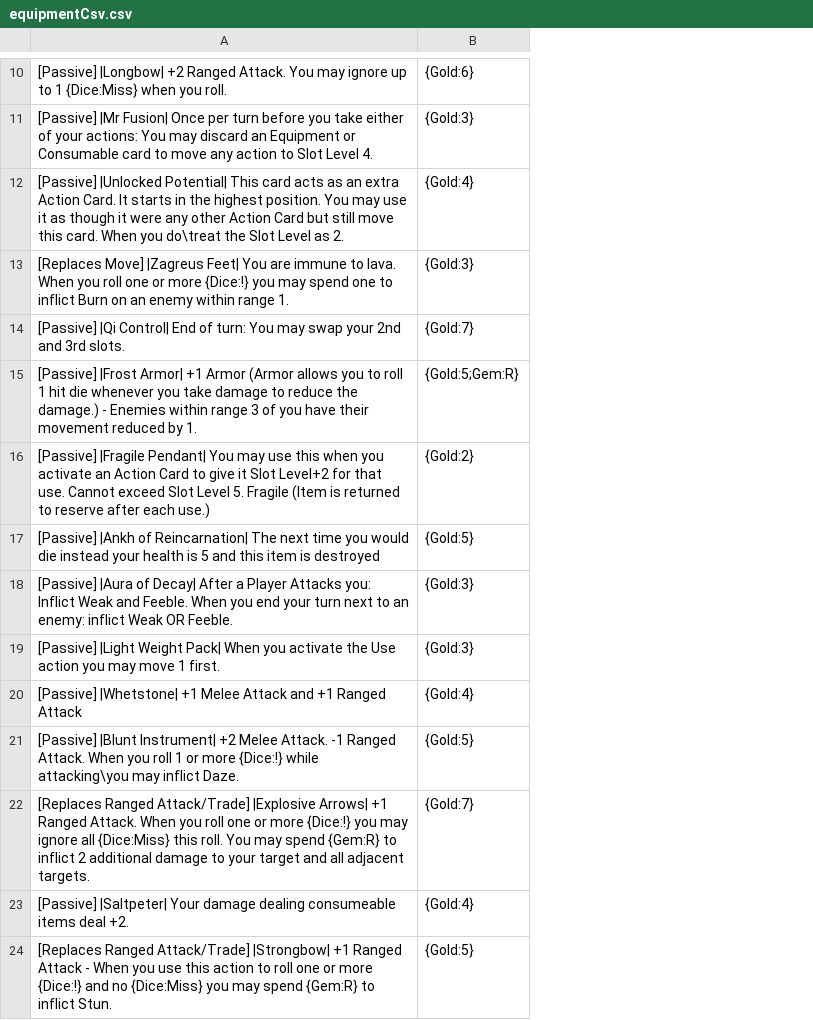
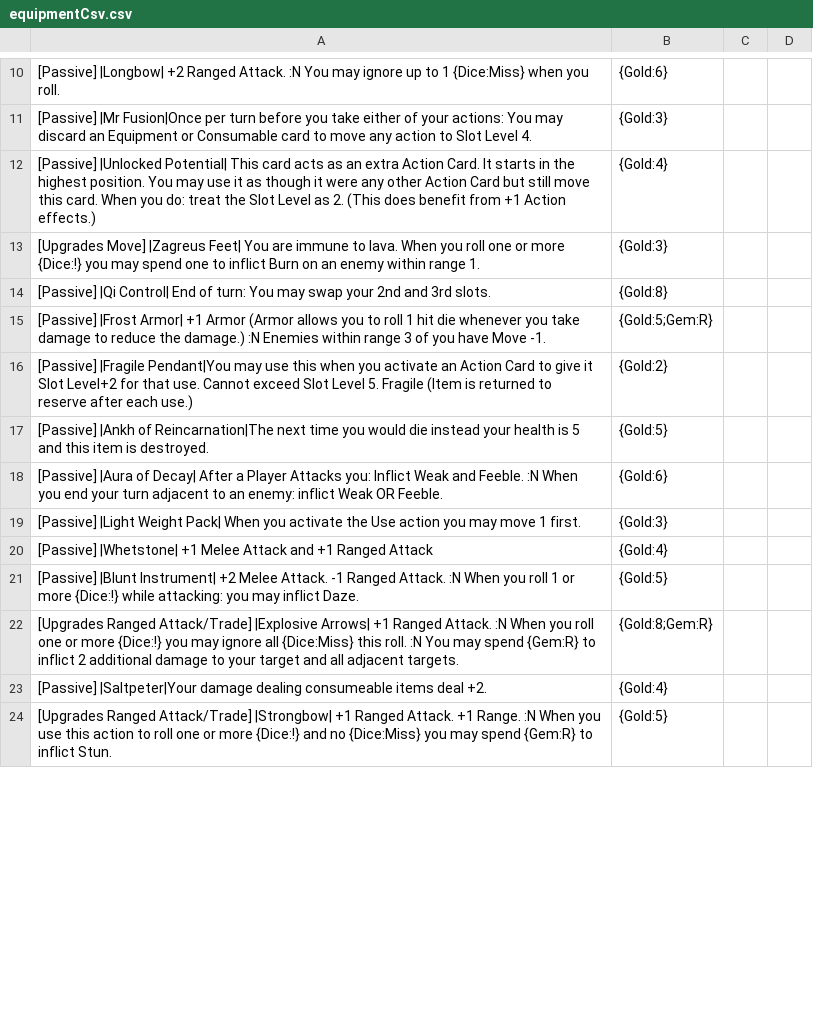
Before and after one commit to Hobatron/TTS-CardGenerator, a CSV file: generators/cardGen-angular/equipmentCsv.csv, drawn as a sheet; only a part is shown, gaps mark what is left out; removed rows and columns are numbered as before the commit, all else as after; the diff covers the shown part only; the diff names each change by its address in the sheet, - before the commit and + after, or states it on an @@ line.

```diff
--- a/generators/cardGen-angular/equipmentCsv.csv
+++ b/generators/cardGen-angular/equipmentCsv.csv
-column A, rows 10-13: [Passive] |Longbow| +2 Ranged Attack. You may ignore up to 1 {Dice:Miss} when you roll. | [Passive] |Mr Fusion| Once per turn before you take either of your actions: You may discard an Equipment or Consumable card to move any action to Slot Level 4. | [Passive] |Unlocked Potential| This card acts as an extra Action Card. It starts in the highest position. You may use it as though it were any other Action Card but still move this card. When you do\treat the Slot Level as 2. | [Replaces Move] |Zagreus Feet| You are immune to lava. When you roll one or more {Dice:!} you may spend one to inflict Burn on an enemy within range 1.; rows 15-17: [Passive] |Frost Armor| +1 Armor (Armor allows you to roll 1 hit die whenever you take damage to reduce the damage.) - Enemies within range 3 of you have their movement reduced by 1. | [Passive] |Fragile Pendant| You may use this when you activate an Action Card to give it Slot Level+2 for that use. Cannot exceed Slot Level 5. Fragile (Item is returned to reserve after each use.) | [Passive] |Ankh of Reincarnation| The next time you would die instead your health is 5 and this item is destroyed; rows 19-24: [Passive] |Light Weight Pack| When you activate the Use action you may move 1 first. | [Passive] |Whetstone| +1 Melee Attack and +1 Ranged Attack | [Passive] |Blunt Instrument| +2 Melee Attack. -1 Ranged Attack. When you roll 1 or more {Dice:!} while attacking\you may inflict Daze. | [Replaces Ranged Attack/Trade] |Explosive Arrows| +1 Ranged Attack. When you roll one or more {Dice:!} you may ignore all {Dice:Miss} this roll. You may spend {Gem:R} to inflict 2 additional damage to your target and all adjacent targets. | [Passive] |Saltpeter| Your damage dealing consumeable items deal +2. | [Replaces Ranged Attack/Trade] |Strongbow| +1 Ranged Attack - When you use this action to roll one or more {Dice:!} and no {Dice:Miss} you may spend {Gem:R} to inflict Stun.
+column A, rows 10-13: [Passive] |Longbow| +2 Ranged Attack. :N You may ignore up to 1 {Dice:Miss} when you roll. | [Passive] |Mr Fusion|Once per turn before you take either of your actions: You may discard an Equipment or Consumable card to move any action to Slot Level 4. | [Passive] |Unlocked Potential| This card acts as an extra Action Card. It starts in the highest position. You may use it as though it were any other Action Card but still move this card. When you do: treat the Slot Level as 2. (This does benefit from +1 Action effects.) | [Upgrades Move] |Zagreus Feet| You are immune to lava. When you roll one or more {Dice:!} you may spend one to inflict Burn on an enemy within range 1.; rows 15-17: [Passive] |Frost Armor| +1 Armor (Armor allows you to roll 1 hit die whenever you take damage to reduce the damage.) :N Enemies within range 3 of you have Move -1. | [Passive] |Fragile Pendant|You may use this when you activate an Action Card to give it Slot Level+2 for that use. Cannot exceed Slot Level 5. Fragile (Item is returned to reserve after each use.) | [Passive] |Ankh of Reincarnation|The next time you would die instead your health is 5 and this item is destroyed.; rows 19-24: [Passive] |Light Weight Pack| When you activate the Use action you may move 1 first. | [Passive] |Whetstone| +1 Melee Attack and +1 Ranged Attack | [Passive] |Blunt Instrument| +2 Melee Attack. -1 Ranged Attack. :N When you roll 1 or more {Dice:!} while attacking: you may inflict Daze. | [Upgrades Ranged Attack/Trade] |Explosive Arrows| +1 Ranged Attack. :N When you roll one or more {Dice:!} you may ignore all {Dice:Miss} this roll. :N You may spend {Gem:R} to inflict 2 additional damage to your target and all adjacent targets. | [Passive] |Saltpeter|Your damage dealing consumeable items deal +2. | [Upgrades Ranged Attack/Trade] |Strongbow| +1 Ranged Attack. +1 Range. :N When you use this action to roll one or more {Dice:!} and no {Dice:Miss} you may spend {Gem:R} to inflict Stun.
+column C, empty
+column D, empty
-row 14: [Passive] |Qi Control| End of turn: You may swap your 2nd and 3rd slots. | {Gold:7}
-row 44: [Passive] |Qi Control| End of turn: You …
+row 14: [Passive] |Qi Control| End of turn: You …
-row 18: [Passive] |Aura of Decay| After a Player Attacks you: Inflict Weak and Feeble. When you end your turn next to an enemy: inflict Weak OR Feeble. | {Gold:3}
-row 35: [Passive] |Aura of Decay| After a Player…
+row 18: [Passive] |Aura of Decay| After a Player…
-B22: {Gold:7}
+B22: {Gold:8;Gem:R}
```
Also changed, not shown: 4 added rows, 3 removed rows, 4 moved rows and 1 edited cell elsewhere in this file, generators/cardGen-angular/actionsCsv.csv, generators/cardGen-angular/usablesCsv.csv, 4 other files.
